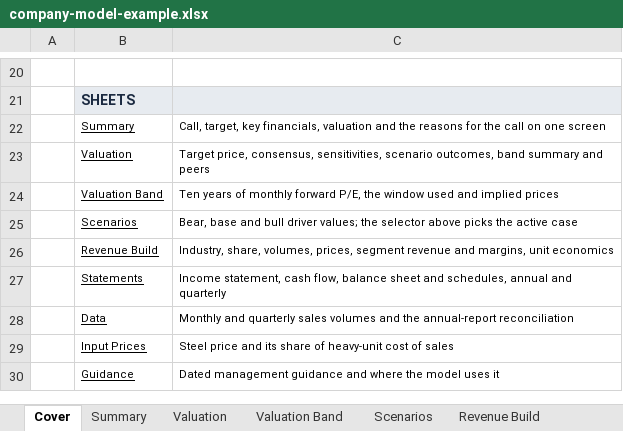
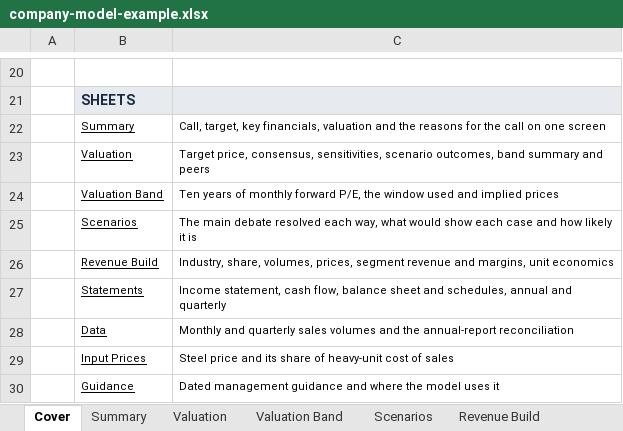
Before and after one commit to Alan-Cao-ShengJin/fundamental-research-analysis, an Excel workbook: skills/company-model/assets/company-model-example.xlsx, sheet Cover, drawn as a sheet; only a part is shown, gaps mark what is left out; values as stored, in another font and other column widths than the file's, no borders; conditional formats not drawn; the diff names each change by its address in the sheet, - before the commit and + after, or states it on an @@ line.

```diff
--- a/skills/company-model/assets/company-model-example.xlsx (sheet Cover)
+++ b/skills/company-model/assets/company-model-example.xlsx (sheet Cover)
-C25: Bear, base and bull driver values; the selector above picks the active case
+C25: The main debate resolved each way, what would show each case and how likely it is
```
Also changed, not shown: sheet Scenarios, sheet Valuation, sheet Summary, formulas that keep their value, charts or pictures, 22 other files.
